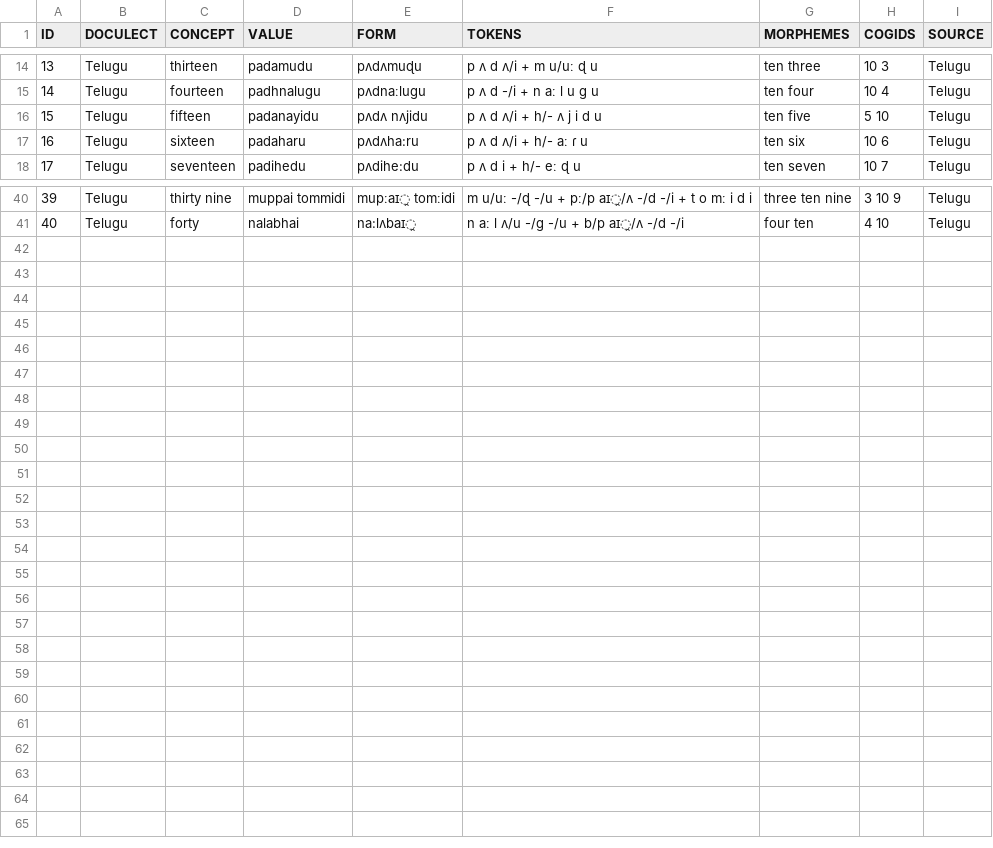
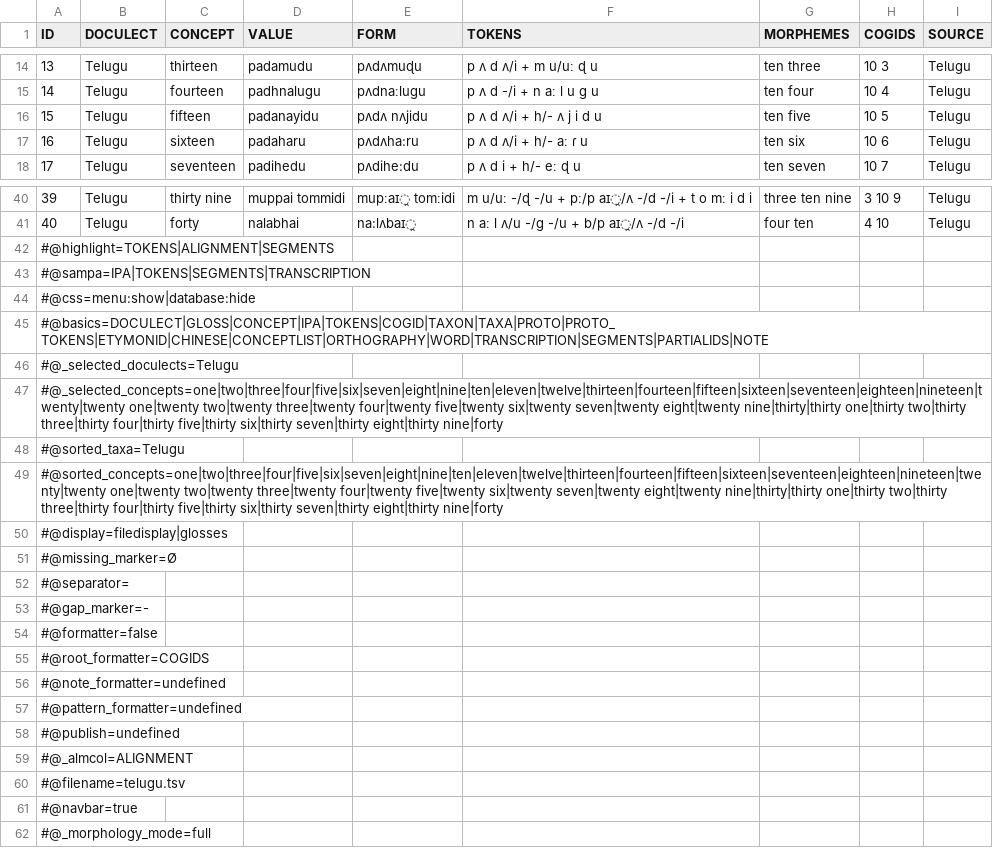
Before and after one commit to numeralbank/cosinus, a TSV file: raw/done/telugu.tsv, drawn as a sheet; only a part is shown, gaps mark what is left out.

Commit message:
cogid fix

```diff
--- a/raw/done/telugu.tsv
+++ b/raw/done/telugu.tsv
@@ -15,3 +15,3 @@ ID	DOCULECT	CONCEPT	VALUE	FORM	TOKENS	MORPHEMES	COGIDS	SOURCE
 14	Telugu	fourteen	padhnalugu	pʌdnaːlugu	p ʌ d -/i + n aː l u g u	ten four	10 4	Telugu
-15	Telugu	fifteen	padanayidu	pʌdʌ nʌjidu	p ʌ d ʌ/i + h/- ʌ j i d u	ten five	5 10	Telugu
+15	Telugu	fifteen	padanayidu	pʌdʌ nʌjidu	p ʌ d ʌ/i + h/- ʌ j i d u	ten five	10 5	Telugu
 16	Telugu	sixteen	padaharu	pʌdʌha:ru	p ʌ d ʌ/i + h/- aː ɾ u	ten six	10 6	Telugu
@@ -41 +41,22 @@ ID	DOCULECT	CONCEPT	VALUE	FORM	TOKENS	MORPHEMES	COGIDS	SOURCE
 40	Telugu	forty	nalabhai	na:lʌbaɪ̯	n aː l ʌ/u -/g -/u + b/p aɪ̯/ʌ -/d -/i	four ten	4 10	Telugu
+#@highlight=TOKENS|ALIGNMENT|SEGMENTS
+#@sampa=IPA|TOKENS|SEGMENTS|TRANSCRIPTION
+#@css=menu:show|database:hide
+#@basics=DOCULECT|GLOSS|CONCEPT|IPA|TOKENS|COGID|TAXON|TAXA|PROTO|PROTO_TOKENS|ETYMONID|CHINESE|CONCEPTLIST|ORTHOGRAPHY|WORD|TRANSCRIPTION|SEGMENTS|PARTIALIDS|NOTE
+#@_selected_doculects=Telugu
+#@_selected_concepts=one|two|three|four|five|six|seven|eight|nine|ten|eleven|twelve|thirteen|fourteen|fifteen|sixteen|seventeen|eighteen|nineteen|twenty|twenty one|twenty two|twenty three|twenty four|twenty five|twenty six|twenty seven|twenty eight|twenty nine|thirty|thirty one|thirty two|thirty three|thirty four|thirty five|thirty six|thirty seven|thirty eight|thirty nine|forty
+#@sorted_taxa=Telugu
+#@sorted_concepts=one|two|three|four|five|six|seven|eight|nine|ten|eleven|twelve|thirteen|fourteen|fifteen|sixteen|seventeen|eighteen|nineteen|twenty|twenty one|twenty two|twenty three|twenty four|twenty five|twenty six|twenty seven|twenty eight|twenty nine|thirty|thirty one|thirty two|thirty three|thirty four|thirty five|thirty six|thirty seven|thirty eight|thirty nine|forty
+#@display=filedisplay|glosses
+#@missing_marker=Ø
+#@separator=	
+#@gap_marker=-
+#@formatter=false
+#@root_formatter=COGIDS
+#@note_formatter=undefined
+#@pattern_formatter=undefined
+#@publish=undefined
+#@_almcol=ALIGNMENT
+#@filename=telugu.tsv
+#@navbar=true
+#@_morphology_mode=full
```
